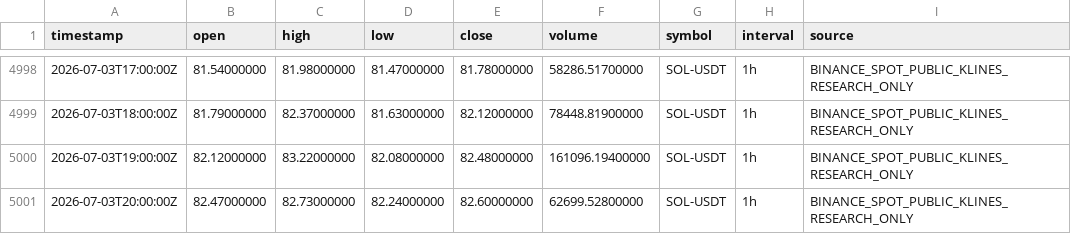
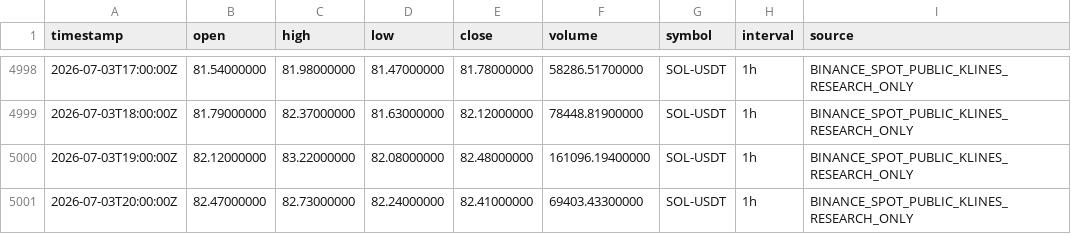
Before and after one commit to vmasardinha-coder/QRDS, a CSV file: crypto_decision_lab/manual_intake/inbox/sol_usdt_binance_public_klines_1h.csv, drawn as a sheet; only a part is shown, gaps mark what is left out.

```diff
--- a/crypto_decision_lab/manual_intake/inbox/sol_usdt_binance_public_klines_1h.csv
+++ b/crypto_decision_lab/manual_intake/inbox/sol_usdt_binance_public_klines_1h.csv
@@ -5000,2 +5000,2 @@ timestamp,open,high,low,close,volume,symbol,interval,source
 2026-07-03T19:00:00Z,82.12000000,83.22000000,82.08000000,82.48000000,161096.19400000,SOL-USDT,1h,BINANCE_SPOT_PUBLIC_KLINES_RESEARCH_ONLY
-2026-07-03T20:00:00Z,82.47000000,82.73000000,82.24000000,82.60000000,62699.52800000,SOL-USDT,1h,BINANCE_SPOT_PUBLIC_KLINES_RESEARCH_ONLY
+2026-07-03T20:00:00Z,82.47000000,82.73000000,82.24000000,82.41000000,69403.43300000,SOL-USDT,1h,BINANCE_SPOT_PUBLIC_KLINES_RESEARCH_ONLY
```
Also changed, not shown: crypto_decision_lab/manual_intake/inbox/btc_usdt_binance_public_klines_1h.csv, crypto_decision_lab/manual_intake/inbox/eth_usdt_binance_public_klines_1h.csv, 11 other files.
